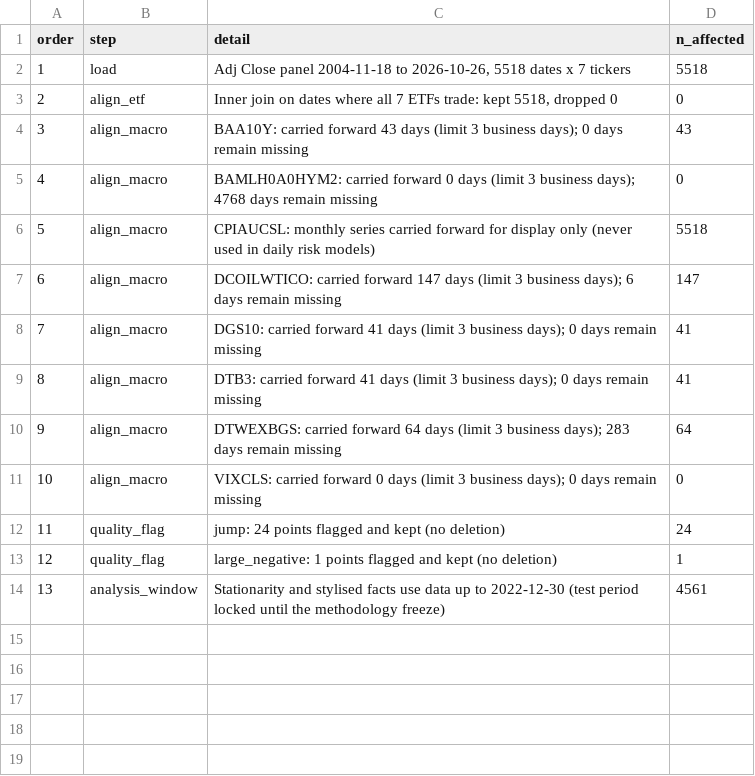
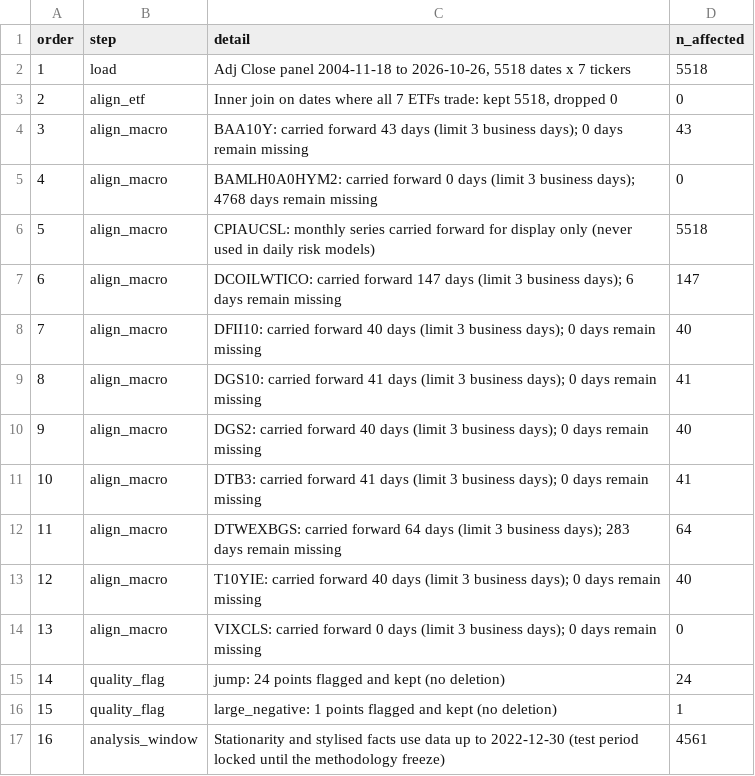
Before and after one commit to Pasidu-Mihiranga/QuantEdge, a CSV file: data/artifacts/cleaning_log.csv, drawn as a sheet; addresses are those after the commit; the diff names each change by its address in the sheet, - before the commit and + after, or states it on an @@ line.

Commit message:
Add challenge notebooks, validation ladder and append-only data mode
- notebooks/01_eda_detective.ipynb: independent EDA of the raw snapshot
  (data <= 2022), formal tests of the stylised facts, and a full
  validation of the stock-bond hedge regime: Newey-West horse race,
  block bootstrap, residual and rank checks, out-of-sample 1990-2004,
  evidence table linked to decisions. Rate-hiking regime: moderate
  evidence; CPI > 3%: not supported.
- Skeletons 02-06 for the layer owners, each question with the
  validation it requires; make notebooks runs all six.
- download --add appends only series missing from the manifest after
  verifying every existing hash, so verified results do not move.
  Adds DGS2, DFII10, T10YIE, Sri Lanka CPI (ctx_, context only) and
  S&P 500 1989-2004 (ext_, validation only); load_raw ignores both
  prefixes.

197 tests pass; the verdict is unchanged.

```diff
--- a/data/artifacts/cleaning_log.csv
+++ b/data/artifacts/cleaning_log.csv
+row 8: 7 | align_macro | DFII10: carried forward 40 days (limit 3 business days); 0 days remain missing | 40
@@ column A (order) renumbered from row 9 down @@
+row 10: 9 | align_macro | DGS2: carried forward 40 days (limit 3 business days); 0 days remain missing | 40
+row 13: 12 | align_macro | T10YIE: carried forward 40 days (limit 3 business days); 0 days remain missing | 40
```
Also changed, not shown: 29 other files.
